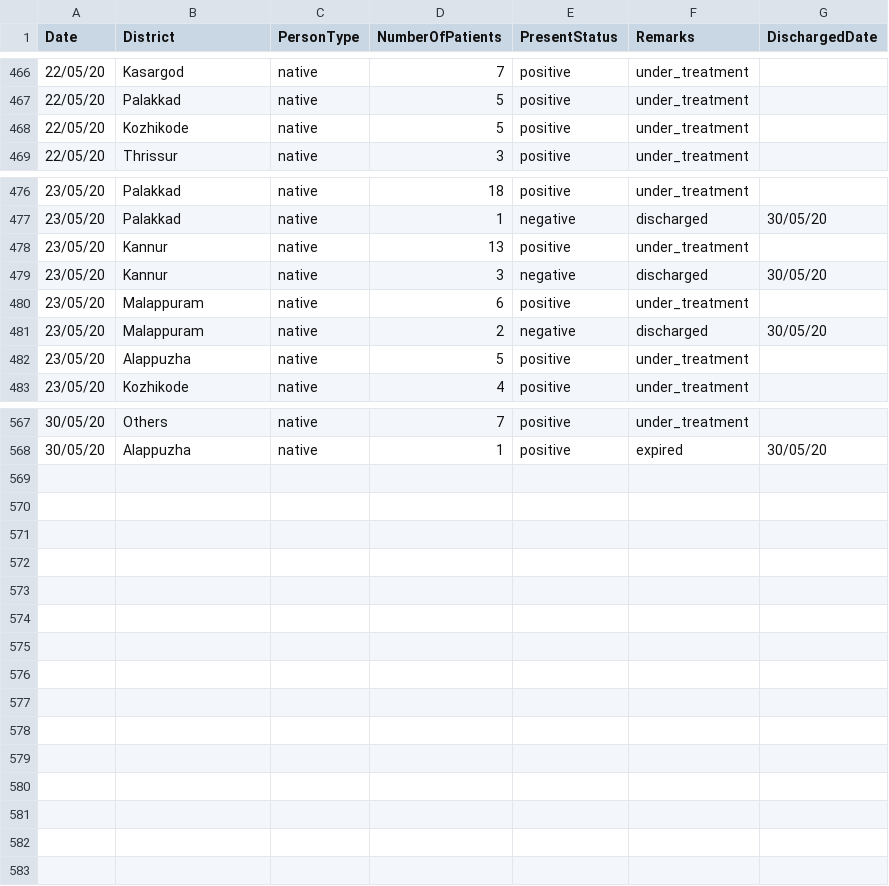
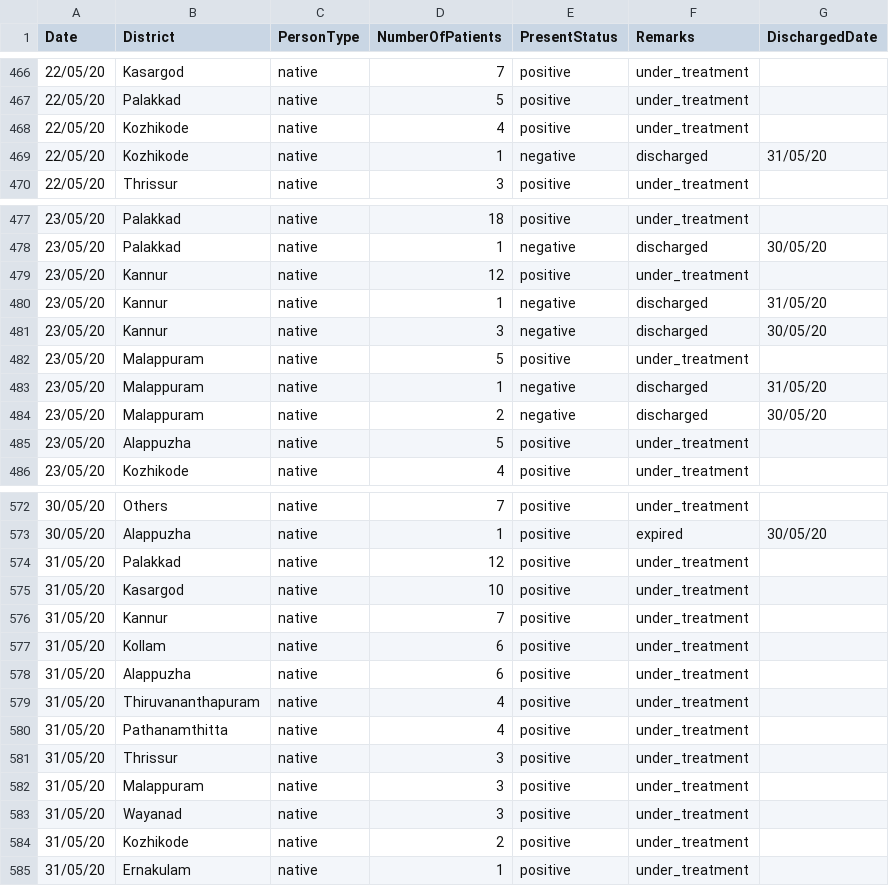
Before and after one commit to sandyiswell/covid19Kerala, a CSV file: chronoPositiv.csv, drawn as a sheet; only a part is shown, gaps mark what is left out; the diff covers the shown part only.

```diff
--- a/chronoPositiv.csv
+++ b/chronoPositiv.csv
@@ -467,3 +467,4 @@ Date,District,PersonType,NumberOfPatients,PresentStatus,Remarks,DischargedDate
 22/05/20,Palakkad,native,5,positive,under_treatment,
-22/05/20,Kozhikode,native,5,positive,under_treatment,
+22/05/20,Kozhikode,native,4,positive,under_treatment,
+22/05/20,Kozhikode,native,1,negative,discharged,31/05/20
 22/05/20,Thrissur,native,3,positive,under_treatment,
@@ -477,5 +478,7 @@ Date,District,PersonType,NumberOfPatients,PresentStatus,Remarks,DischargedDate
 23/05/20,Palakkad,native,1,negative,discharged,30/05/20
-23/05/20,Kannur,native,13,positive,under_treatment,
+23/05/20,Kannur,native,12,positive,under_treatment,
+23/05/20,Kannur,native,1,negative,discharged,31/05/20
 23/05/20,Kannur,native,3,negative,discharged,30/05/20
-23/05/20,Malappuram,native,6,positive,under_treatment,
+23/05/20,Malappuram,native,5,positive,under_treatment,
+23/05/20,Malappuram,native,1,negative,discharged,31/05/20
 23/05/20,Malappuram,native,2,negative,discharged,30/05/20
@@ -568 +573,13 @@ Date,District,PersonType,NumberOfPatients,PresentStatus,Remarks,DischargedDate
 30/05/20,Alappuzha ,native,1,positive,expired,30/05/20
+31/05/20,Palakkad,native,12,positive,under_treatment,
+31/05/20,Kasargod,native,10,positive,under_treatment,
+31/05/20,Kannur,native,7,positive,under_treatment,
+31/05/20,Kollam,native,6,positive,under_treatment,
+31/05/20,Alappuzha ,native,6,positive,under_treatment,
+31/05/20,Thiruvananthapuram,native,4,positive,under_treatment,
+31/05/20,Pathanamthitta,native,4,positive,under_treatment,
+31/05/20,Thrissur,native,3,positive,under_treatment,
+31/05/20,Malappuram,native,3,positive,under_treatment,
+31/05/20,Wayanad,native,3,positive,under_treatment,
+31/05/20,Kozhikode,native,2,positive,under_treatment,
+31/05/20,Ernakulam,native,1,positive,under_treatment,
```
Also changed, not shown: 2 added rows and 20 edited cells elsewhere in this file, datta2.csv.
